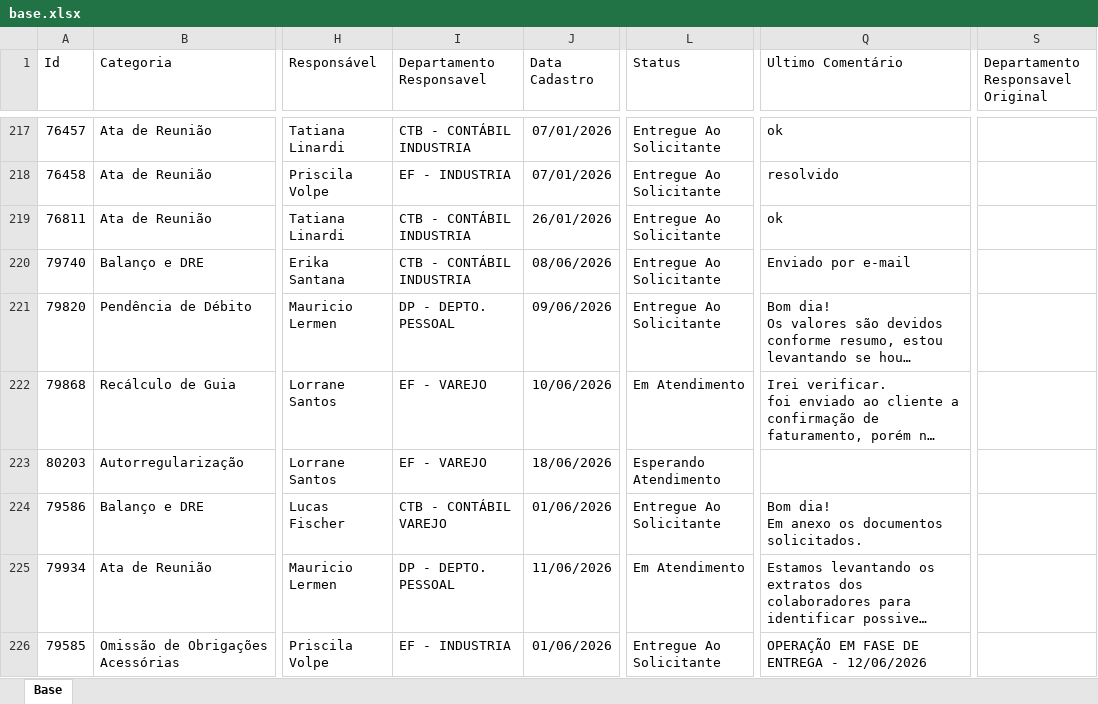
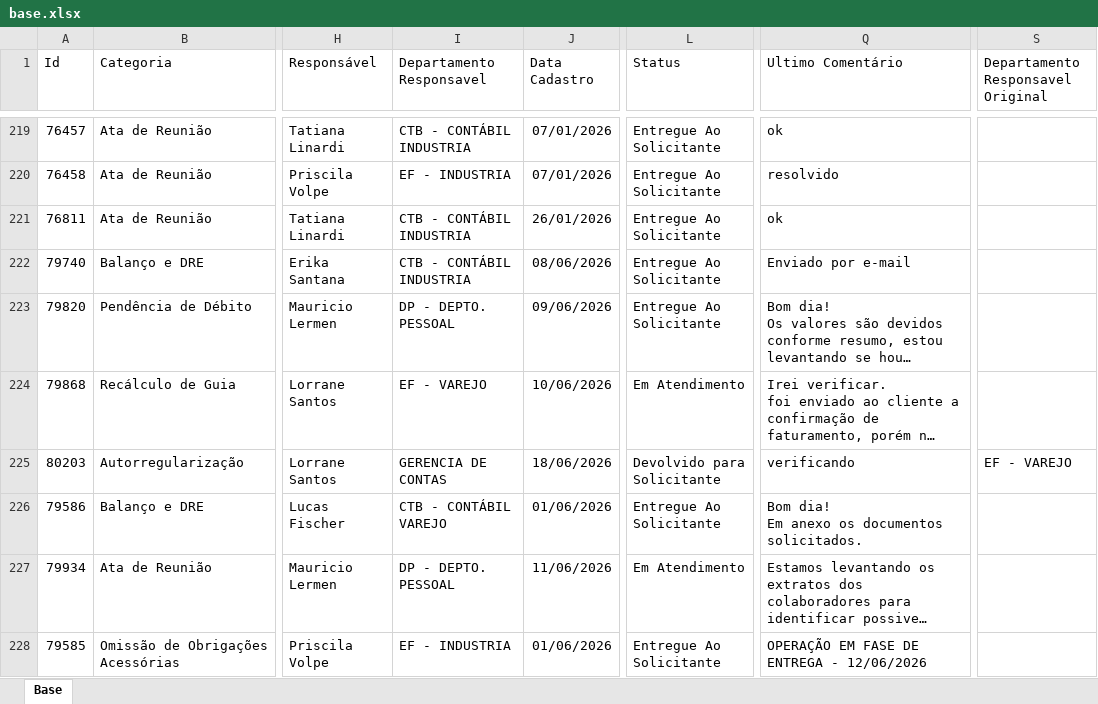
Before and after one commit to Controladoria-MG/Portal-dos-chamados, an Excel workbook: data/base.xlsx, sheet Base, drawn as a sheet; only a part is shown, gaps mark what is left out; long unchanged cells end in …; values as stored, in another font and other column widths than the file's, no borders; table styles not drawn; addresses are those after the commit; the diff covers the shown part only; the diff names each change by its address in the sheet, - before the commit and + after, or states it on an @@ line.

Commit message:
data: atualização base chamados 19-06-26 1302

```diff
--- a/data/base.xlsx (sheet Base)
+++ b/data/base.xlsx (sheet Base)
-I225 (Departamento Responsavel): EF - VAREJO
+I225 (Departamento Responsavel): GERENCIA DE CONTAS
-L225 (Status): Esperando Atendimento
+L225 (Status): Devolvido para Solicitante
-Q225 (Ultimo Comentário): (empty)
+Q225 (Ultimo Comentário): verificando
-S225: (empty)
+S225: EF - VAREJO
```
Also changed, not shown: 13 added rows, 12 removed rows, 4 moved rows and 57 edited cells elsewhere in this sheet, 6 other files.
